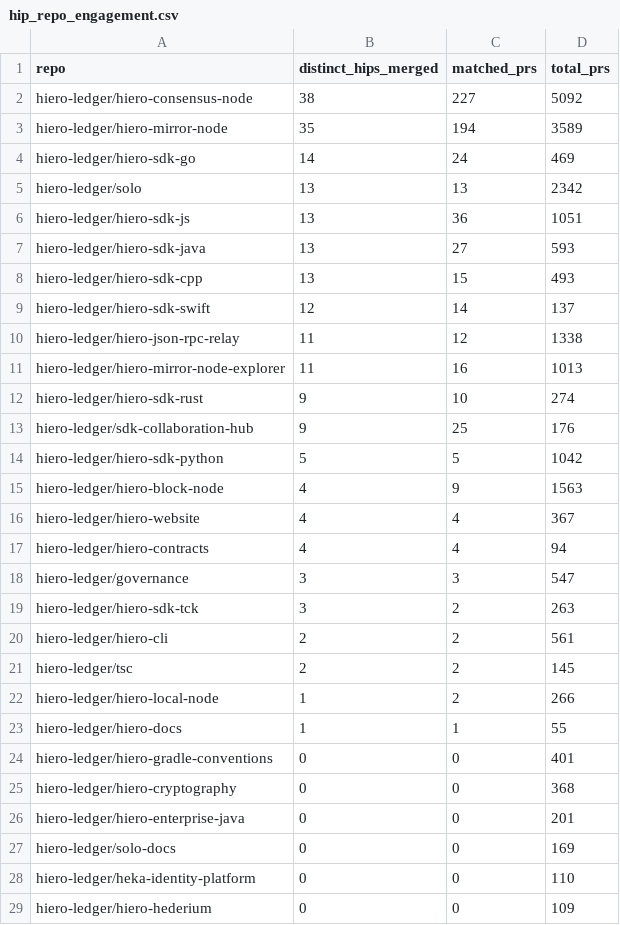
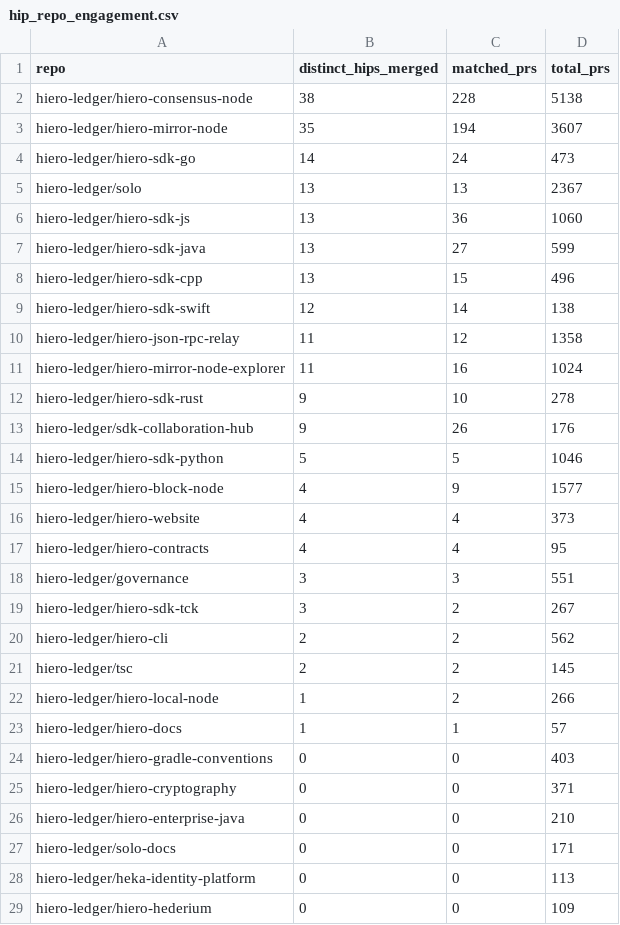
Before and after one commit to Mounil2005/analytics, a CSV file: api/v1/hiero-ledger/hip_repo_engagement.csv, drawn as a sheet; only a part is shown; the diff covers the shown part only.

```diff
--- a/api/v1/hiero-ledger/hip_repo_engagement.csv
+++ b/api/v1/hiero-ledger/hip_repo_engagement.csv
@@ -1,29 +1,29 @@
 repo,distinct_hips_merged,matched_prs,total_prs
-hiero-ledger/hiero-consensus-node,38,227,5092
-hiero-ledger/hiero-mirror-node,35,194,3589
-hiero-ledger/hiero-sdk-go,14,24,469
-hiero-ledger/solo,13,13,2342
-hiero-ledger/hiero-sdk-js,13,36,1051
-hiero-ledger/hiero-sdk-java,13,27,593
-hiero-ledger/hiero-sdk-cpp,13,15,493
-hiero-ledger/hiero-sdk-swift,12,14,137
-hiero-ledger/hiero-json-rpc-relay,11,12,1338
-hiero-ledger/hiero-mirror-node-explorer,11,16,1013
-hiero-ledger/hiero-sdk-rust,9,10,274
-hiero-ledger/sdk-collaboration-hub,9,25,176
-hiero-ledger/hiero-sdk-python,5,5,1042
-hiero-ledger/hiero-block-node,4,9,1563
-hiero-ledger/hiero-website,4,4,367
-hiero-ledger/hiero-contracts,4,4,94
-hiero-ledger/governance,3,3,547
-hiero-ledger/hiero-sdk-tck,3,2,263
-hiero-ledger/hiero-cli,2,2,561
+hiero-ledger/hiero-consensus-node,38,228,5138
+hiero-ledger/hiero-mirror-node,35,194,3607
+hiero-ledger/hiero-sdk-go,14,24,473
+hiero-ledger/solo,13,13,2367
+hiero-ledger/hiero-sdk-js,13,36,1060
+hiero-ledger/hiero-sdk-java,13,27,599
+hiero-ledger/hiero-sdk-cpp,13,15,496
+hiero-ledger/hiero-sdk-swift,12,14,138
+hiero-ledger/hiero-json-rpc-relay,11,12,1358
+hiero-ledger/hiero-mirror-node-explorer,11,16,1024
+hiero-ledger/hiero-sdk-rust,9,10,278
+hiero-ledger/sdk-collaboration-hub,9,26,176
+hiero-ledger/hiero-sdk-python,5,5,1046
+hiero-ledger/hiero-block-node,4,9,1577
+hiero-ledger/hiero-website,4,4,373
+hiero-ledger/hiero-contracts,4,4,95
+hiero-ledger/governance,3,3,551
+hiero-ledger/hiero-sdk-tck,3,2,267
+hiero-ledger/hiero-cli,2,2,562
 hiero-ledger/tsc,2,2,145
 hiero-ledger/hiero-local-node,1,2,266
-hiero-ledger/hiero-docs,1,1,55
-hiero-ledger/hiero-gradle-conventions,0,0,401
-hiero-ledger/hiero-cryptography,0,0,368
-hiero-ledger/hiero-enterprise-java,0,0,201
-hiero-ledger/solo-docs,0,0,169
-hiero-ledger/heka-identity-platform,0,0,110
+hiero-ledger/hiero-docs,1,1,57
+hiero-ledger/hiero-gradle-conventions,0,0,403
+hiero-ledger/hiero-cryptography,0,0,371
+hiero-ledger/hiero-enterprise-java,0,0,210
+hiero-ledger/solo-docs,0,0,171
+hiero-ledger/heka-identity-platform,0,0,113
 hiero-ledger/hiero-hederium,0,0,109
```
Also changed, not shown: 3 added rows, 1 removed row and 2 edited cells elsewhere in this file, 26 other files.
